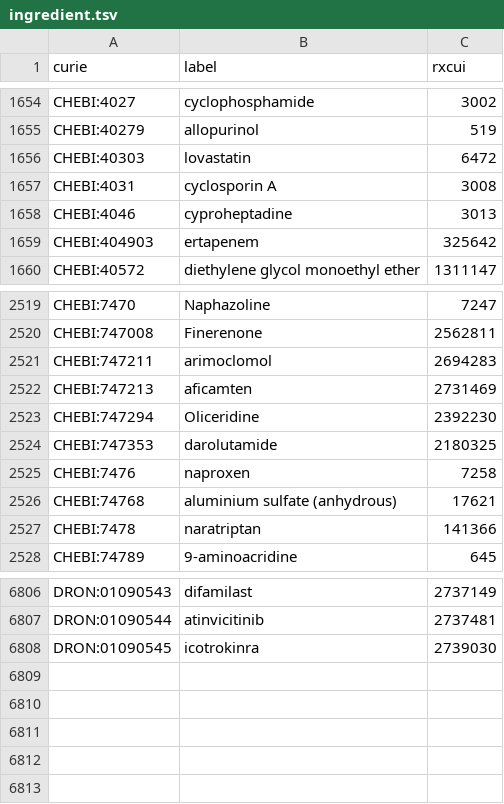
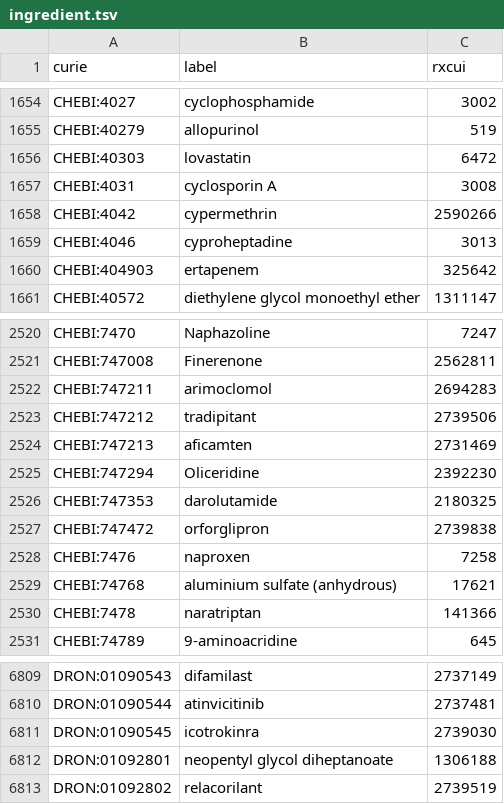
Before and after one commit to mcwdsi/dron, a TSV file: src/templates/ingredient.tsv, drawn as a sheet; only a part is shown, gaps mark what is left out; the diff names each change by its address in the sheet, - before the commit and + after, or states it on an @@ line.

```diff
--- a/src/templates/ingredient.tsv
+++ b/src/templates/ingredient.tsv
+row 1658: CHEBI:4042 | cypermethrin | 2590266
+row 2523: CHEBI:747212 | tradipitant | 2739506
+row 2527: CHEBI:747472 | orforglipron | 2739838
+row 6812: DRON:01092801 | neopentyl glycol diheptanoate | 1306188
+row 6813: DRON:01092802 | relacorilant | 2739519
```
Also changed, not shown: src/templates/clinical_drug_form_ingredient.tsv, src/templates/rxcui.tsv, 7 other files.
